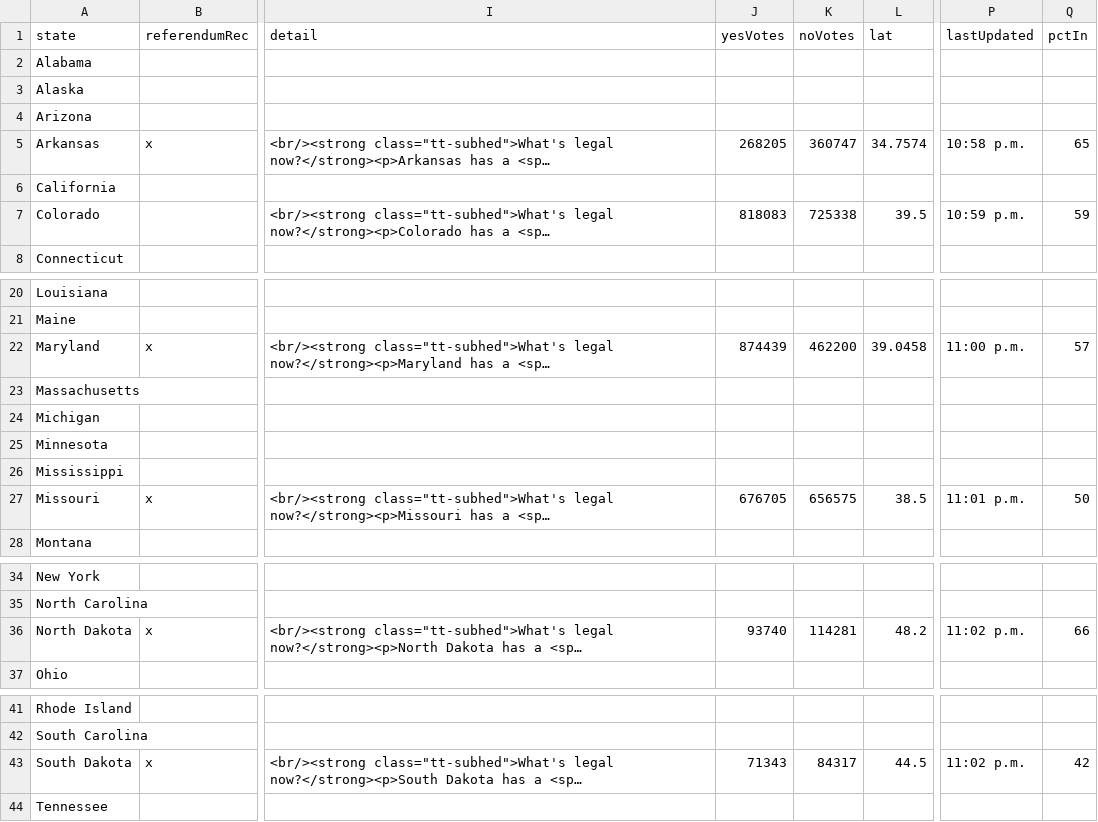
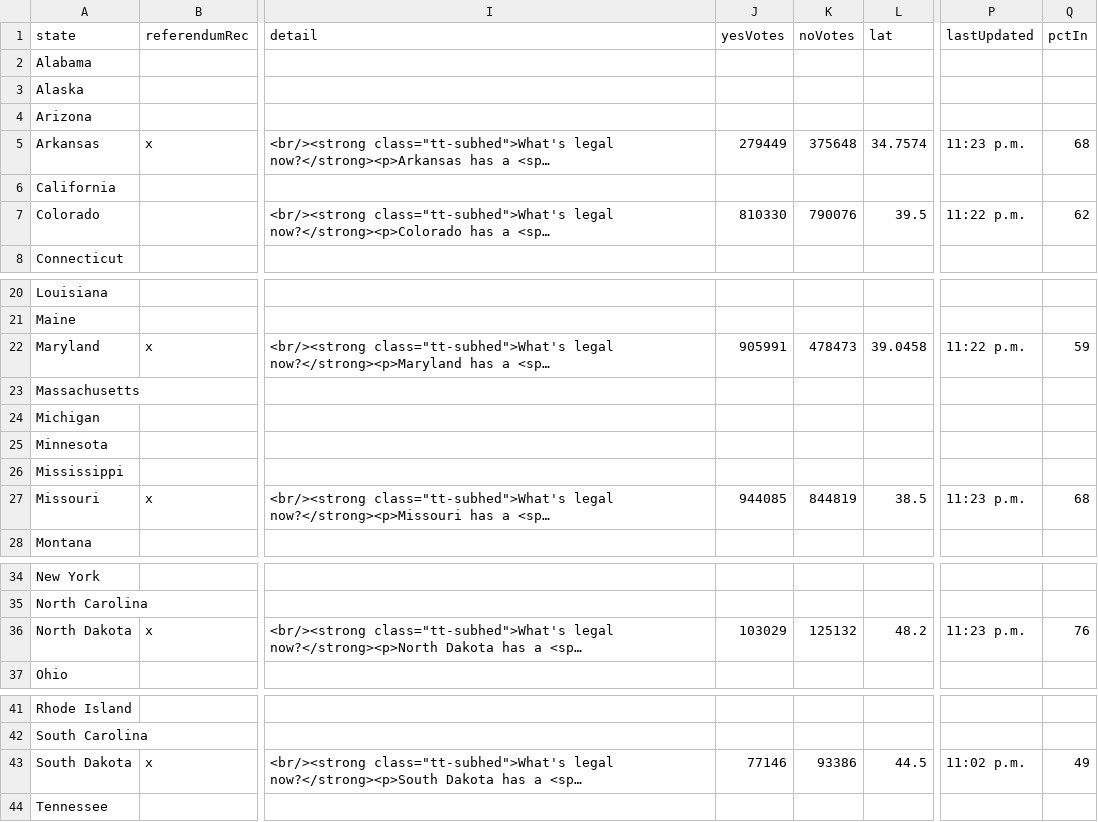
Before and after one commit to fakebenjay/cannabis-2022-referendum, a CSV file: datav3.csv, drawn as a sheet; only a part is shown, gaps mark what is left out; long unchanged cells end in …; the diff names each change by its address in the sheet, - before the commit and + after, or states it on an @@ line.

Commit message:
1125

```diff
--- a/datav3.csv
+++ b/datav3.csv
-J5 (yesVotes): 268205
+J5 (yesVotes): 279449
-K5 (noVotes): 360747
+K5 (noVotes): 375648
-P5 (lastUpdated): 10:58 p.m.
+P5 (lastUpdated): 11:23 p.m.
-Q5 (pctIn): 65
+Q5 (pctIn): 68
-J7 (yesVotes): 818083
+J7 (yesVotes): 810330
-K7 (noVotes): 725338
+K7 (noVotes): 790076
-P7 (lastUpdated): 10:59 p.m.
+P7 (lastUpdated): 11:22 p.m.
-Q7 (pctIn): 59
+Q7 (pctIn): 62
-J22 (yesVotes): 874439
+J22 (yesVotes): 905991
-K22 (noVotes): 462200
+K22 (noVotes): 478473
-P22 (lastUpdated): 11:00 p.m.
+P22 (lastUpdated): 11:22 p.m.
-Q22 (pctIn): 57
+Q22 (pctIn): 59
-J27 (yesVotes): 676705
+J27 (yesVotes): 944085
-K27 (noVotes): 656575
+K27 (noVotes): 844819
-P27 (lastUpdated): 11:01 p.m.
+P27 (lastUpdated): 11:23 p.m.
-Q27 (pctIn): 50
+Q27 (pctIn): 68
-J36 (yesVotes): 93740
+J36 (yesVotes): 103029
-K36 (noVotes): 114281
+K36 (noVotes): 125132
-P36 (lastUpdated): 11:02 p.m.
+P36 (lastUpdated): 11:23 p.m.
-Q36 (pctIn): 66
+Q36 (pctIn): 76
-J43 (yesVotes): 71343
+J43 (yesVotes): 77146
-K43 (noVotes): 84317
+K43 (noVotes): 93386
-Q43 (pctIn): 42
+Q43 (pctIn): 49
```
